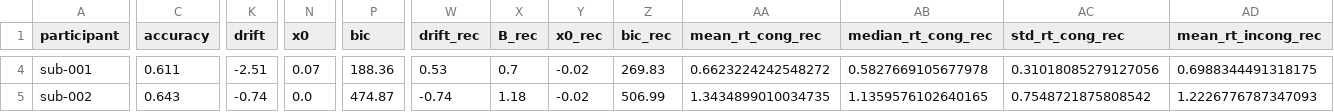
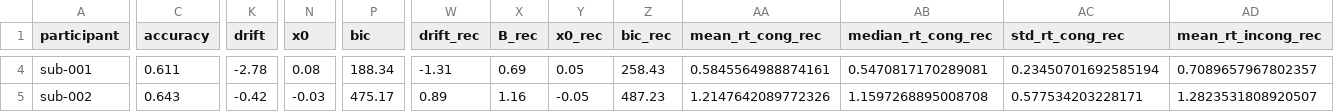
Before and after one commit to jonathanbuc/BIDSEEG_Pipeline, a CSV file: data/BIDShierPriors/derivatives/BIDSprocessed/results/groupBehavioral/behav_results_hierprior.csv, drawn as a sheet; only a part is shown, gaps mark what is left out; the diff covers the shown part only; the diff names each change by its address in the sheet, - before the commit and + after, or states it on an @@ line.

```diff
--- a/data/BIDShierPriors/derivatives/BIDSprocessed/results/groupBehavioral/behav_results_hierprior.csv
+++ b/data/BIDShierPriors/derivatives/BIDSprocessed/results/groupBehavioral/behav_results_hierprior.csv
-K4 (drift): -2.51
+K4 (drift): -2.78
-N4 (x0): 0.07
+N4 (x0): 0.08
-P4 (bic): 188.36
+P4 (bic): 188.34
-W4 (drift_rec): 0.53
+W4 (drift_rec): -1.31
-X4 (B_rec): 0.7
+X4 (B_rec): 0.69
-Y4 (x0_rec): -0.02
+Y4 (x0_rec): 0.05
-Z4 (bic_rec): 269.83
+Z4 (bic_rec): 258.43
-AA4 (mean_rt_cong_rec): 0.6623224242548272
+AA4 (mean_rt_cong_rec): 0.5845564988874161
-AB4 (median_rt_cong_rec): 0.5827669105677978
+AB4 (median_rt_cong_rec): 0.5470817170289081
-AC4 (std_rt_cong_rec): 0.31018085279127056
+AC4 (std_rt_cong_rec): 0.23450701692585194
-AD4 (mean_rt_incong_rec): 0.6988344491318175
+AD4 (mean_rt_incong_rec): 0.7089657967802357
-K5 (drift): -0.74
+K5 (drift): -0.42
-N5 (x0): 0.0
+N5 (x0): -0.03
-P5 (bic): 474.87
+P5 (bic): 475.17
-W5 (drift_rec): -0.74
+W5 (drift_rec): 0.89
-X5 (B_rec): 1.18
+X5 (B_rec): 1.16
-Y5 (x0_rec): -0.02
+Y5 (x0_rec): -0.05
-Z5 (bic_rec): 506.99
+Z5 (bic_rec): 487.23
-AA5 (mean_rt_cong_rec): 1.3434899010034735
+AA5 (mean_rt_cong_rec): 1.2147642089772326
-AB5 (median_rt_cong_rec): 1.1359576102640165
+AB5 (median_rt_cong_rec): 1.1597268895008708
-AC5 (std_rt_cong_rec): 0.7548721875808542
+AC5 (std_rt_cong_rec): 0.577534203228171
-AD5 (mean_rt_incong_rec): 1.2226776787347093
+AD5 (mean_rt_incong_rec): 1.2823531808920507
```
Also changed, not shown: 92 edited cells elsewhere in this file, 24 other files.
